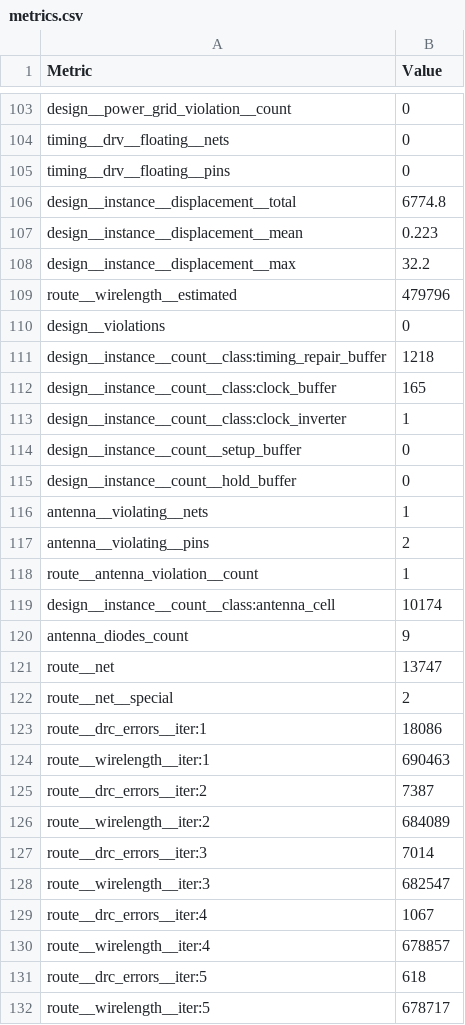
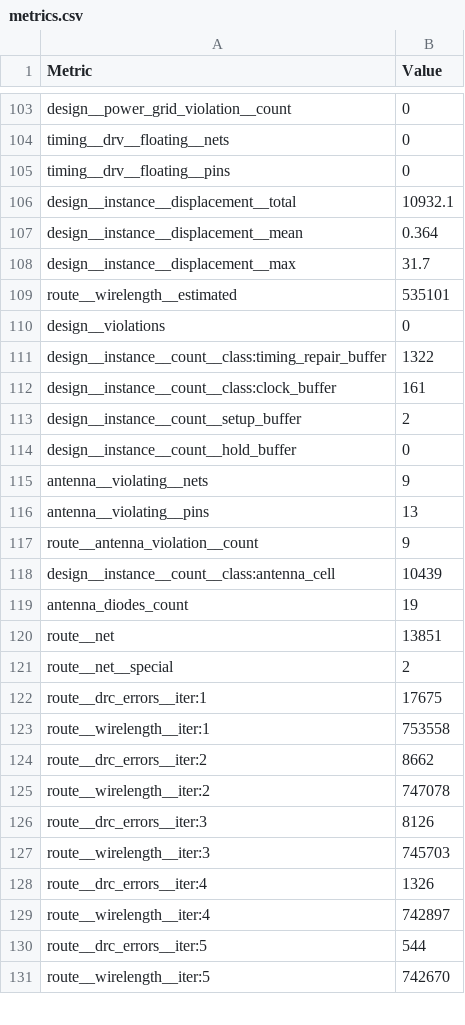
Before and after one commit to chipfoundry/frigate, a CSV file: signoff/EF_QSPI_XIP_CTRL_AHBL/metrics.csv, drawn as a sheet; only a part is shown, gaps mark what is left out; the diff covers the shown part only.

Commit message:
~ `EF_QSPI_XIP_CTRL_AHBL` implementation to not use met5 in PDN for better routing on top-level

```diff
--- a/signoff/EF_QSPI_XIP_CTRL_AHBL/metrics.csv
+++ b/signoff/EF_QSPI_XIP_CTRL_AHBL/metrics.csv
@@ -105,28 +105,27 @@ timing__drv__floating__nets,0
 timing__drv__floating__pins,0
-design__instance__displacement__total,6774.8
-design__instance__displacement__mean,0.223
-design__instance__displacement__max,32.2
-route__wirelength__estimated,479796
+design__instance__displacement__total,10932.1
+design__instance__displacement__mean,0.364
+design__instance__displacement__max,31.7
+route__wirelength__estimated,535101
 design__violations,0
-design__instance__count__class:timing_repair_buffer,1218
-design__instance__count__class:clock_buffer,165
-design__instance__count__class:clock_inverter,1
-design__instance__count__setup_buffer,0
+design__instance__count__class:timing_repair_buffer,1322
+design__instance__count__class:clock_buffer,161
+design__instance__count__setup_buffer,2
 design__instance__count__hold_buffer,0
-antenna__violating__nets,1
-antenna__violating__pins,2
-route__antenna_violation__count,1
-design__instance__count__class:antenna_cell,10174
-antenna_diodes_count,9
-route__net,13747
+antenna__violating__nets,9
+antenna__violating__pins,13
+route__antenna_violation__count,9
+design__instance__count__class:antenna_cell,10439
+antenna_diodes_count,19
+route__net,13851
 route__net__special,2
-route__drc_errors__iter:1,18086
-route__wirelength__iter:1,690463
-route__drc_errors__iter:2,7387
-route__wirelength__iter:2,684089
-route__drc_errors__iter:3,7014
-route__wirelength__iter:3,682547
-route__drc_errors__iter:4,1067
-route__wirelength__iter:4,678857
-route__drc_errors__iter:5,618
-route__wirelength__iter:5,678717
+route__drc_errors__iter:1,17675
+route__wirelength__iter:1,753558
+route__drc_errors__iter:2,8662
+route__wirelength__iter:2,747078
+route__drc_errors__iter:3,8126
+route__wirelength__iter:3,745703
+route__drc_errors__iter:4,1326
+route__wirelength__iter:4,742897
+route__drc_errors__iter:5,544
+route__wirelength__iter:5,742670
```
Also changed, not shown: 4 added rows and 140 edited cells elsewhere in this file, 15 other files.
